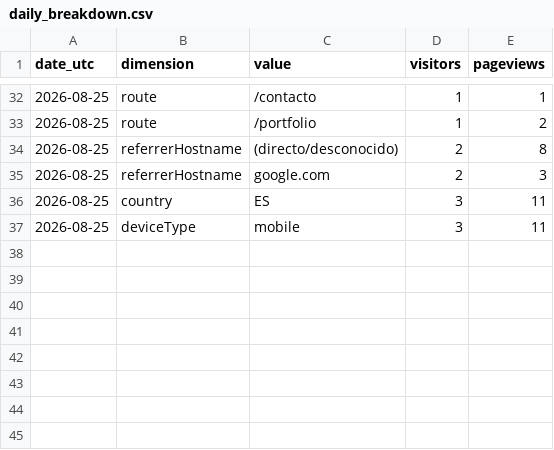
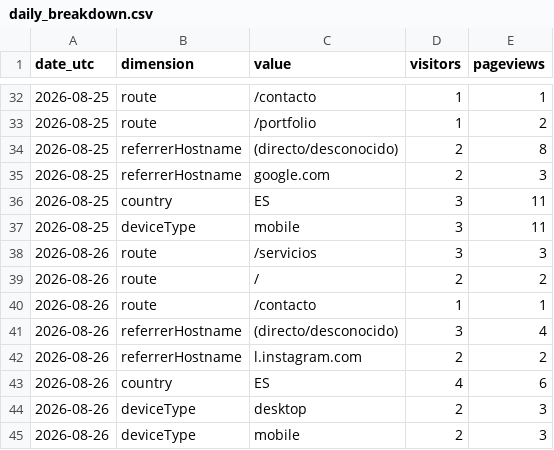
Before and after one commit to noobiedeviedoo/web-metrics-vercel, a CSV file: daily_breakdown.csv, drawn as a sheet; only a part is shown, gaps mark what is left out; the diff names each change by its address in the sheet, - before the commit and + after, or states it on an @@ line.

```diff
--- a/daily_breakdown.csv
+++ b/daily_breakdown.csv
+row 38: 2026-08-26 | route | /servicios | 3 | 3
+row 39: 2026-08-26 | route | / | 2 | 2
+row 40: 2026-08-26 | route | /contacto | 1 | 1
+row 41: 2026-08-26 | referrerHostname | (directo/desconocido) | 3 | 4
+row 42: 2026-08-26 | referrerHostname | l.instagram.com | 2 | 2
+row 43: 2026-08-26 | country | ES | 4 | 6
+row 44: 2026-08-26 | deviceType | desktop | 2 | 3
+row 45: 2026-08-26 | deviceType | mobile | 2 | 3
```
Also changed, not shown: 1 other file.
